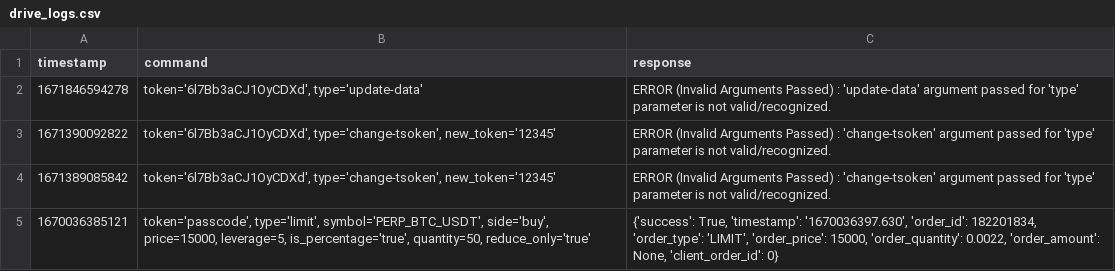
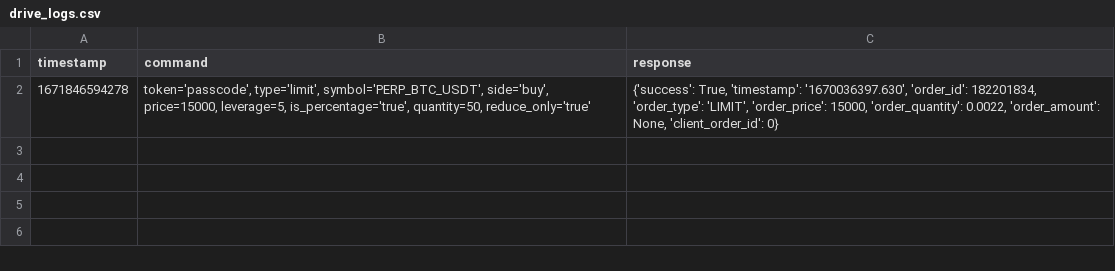
Before and after one commit to jerryinyang/woo-webhooks, a CSV file: database/drive_logs.csv, drawn as a sheet.

```diff
--- a/database/drive_logs.csv
+++ b/database/drive_logs.csv
@@ -1,5 +1,2 @@
 timestamp|command|response
-1671846594278|token='6l7Bb3aCJ1OyCDXd', type='update-data'|ERROR (Invalid Arguments Passed) : 'update-data' argument passed for 'type' parameter is not valid/recognized.
-1671390092822|token='6l7Bb3aCJ1OyCDXd', type='change-tsoken', new_token='12345'|ERROR (Invalid Arguments Passed) : 'change-tsoken' argument passed for 'type' parameter is not valid/recognized.
-1671389085842|token='6l7Bb3aCJ1OyCDXd', type='change-tsoken', new_token='12345'|ERROR (Invalid Arguments Passed) : 'change-tsoken' argument passed for 'type' parameter is not valid/recognized.
-1670036385121|token='passcode', type='limit', symbol='PERP_BTC_USDT', side='buy', price=15000, leverage=5, is_percentage='true', quantity=50, reduce_only='true'|{'success': True, 'timestamp': '1670036397.630', 'order_id': 182201834, 'order_type': 'LIMIT', 'order_price': 15000, 'order_quantity': 0.0022, 'order_amount': None, 'client_order_id': 0}
+1671846594278|token='passcode', type='limit', symbol='PERP_BTC_USDT', side='buy', price=15000, leverage=5, is_percentage='true', quantity=50, reduce_only='true'|{'success': True, 'timestamp': '1670036397.630', 'order_id': 182201834, 'order_type': 'LIMIT', 'order_price': 15000, 'order_quantity': 0.0022, 'order_amount': None, 'client_order_id': 0}
```
Also changed, not shown: database/logs.csv, 3 other files.
